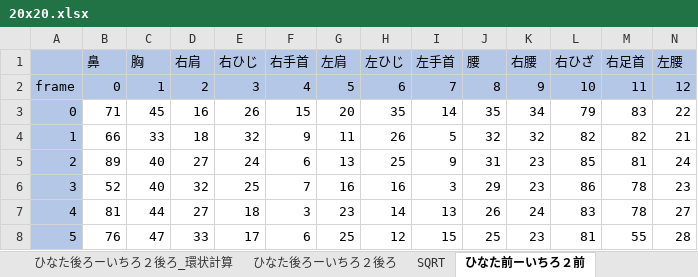
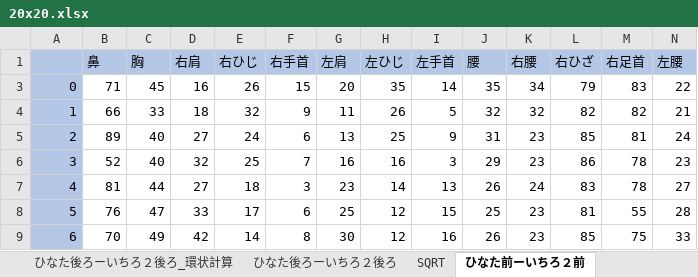
Before and after one commit to ichiro1616/tracking, an Excel workbook: examples/20x20.xlsx, sheet ひなた前ーいちろ２前, drawn as a sheet; only a part is shown; the shorter side is filled out with more unchanged rows; values as stored, in another font and other column widths than the file's, no borders; conditional formats not drawn; rows hold the shown columns only; the diff names each change by its address in the sheet, - before the commit and + after, or states it on an @@ line.

```diff
--- a/examples/20x20.xlsx (sheet ひなた前ーいちろ２前)
+++ b/examples/20x20.xlsx (sheet ひなた前ーいちろ２前)
@@ row 2 hidden: frame | 0 | 1 | 2 | 3 | 4 | 5 | 6 | 7 | 8 | 9 | 10 | 11 | 12 @@
```
Also changed, not shown: sheet ひなた後ろーいちろ２後ろ_環状計算, sheet SQRT, other sheet tabs, hidden cells, charts or pictures.
